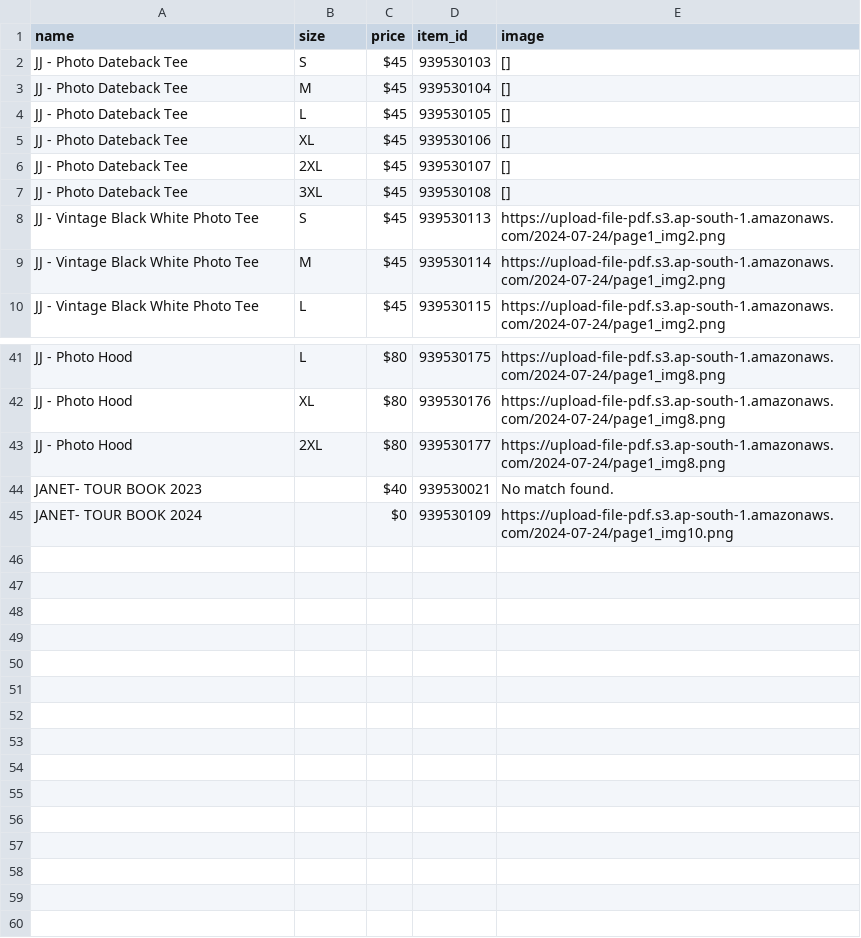
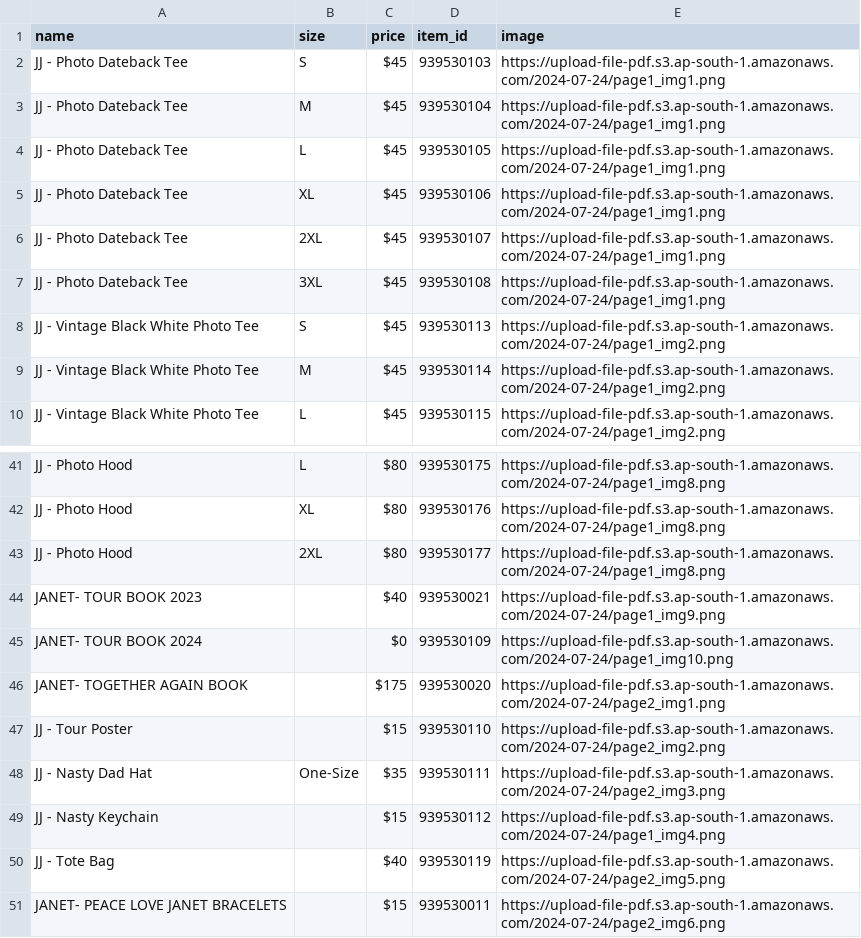
Before and after one commit to Safwan-k/items-pdf, a CSV file: items.csv, drawn as a sheet; only a part is shown, gaps mark what is left out.

```diff
--- a/items.csv
+++ b/items.csv
@@ -1,8 +1,8 @@
 name,size,price,item_id,image
-JJ - Photo Dateback Tee,S,$45,939530103,[]
-JJ - Photo Dateback Tee,M,$45,939530104,[]
-JJ - Photo Dateback Tee,L,$45,939530105,[]
-JJ - Photo Dateback Tee,XL,$45,939530106,[]
-JJ - Photo Dateback Tee,2XL,$45,939530107,[]
-JJ - Photo Dateback Tee,3XL,$45,939530108,[]
+JJ - Photo Dateback Tee,S,$45,939530103,https://upload-file-pdf.s3.ap-south-1.amazonaws.com/2024-07-24/page1_img1.png
+JJ - Photo Dateback Tee,M,$45,939530104,https://upload-file-pdf.s3.ap-south-1.amazonaws.com/2024-07-24/page1_img1.png
+JJ - Photo Dateback Tee,L,$45,939530105,https://upload-file-pdf.s3.ap-south-1.amazonaws.com/2024-07-24/page1_img1.png
+JJ - Photo Dateback Tee,XL,$45,939530106,https://upload-file-pdf.s3.ap-south-1.amazonaws.com/2024-07-24/page1_img1.png
+JJ - Photo Dateback Tee,2XL,$45,939530107,https://upload-file-pdf.s3.ap-south-1.amazonaws.com/2024-07-24/page1_img1.png
+JJ - Photo Dateback Tee,3XL,$45,939530108,https://upload-file-pdf.s3.ap-south-1.amazonaws.com/2024-07-24/page1_img1.png
 JJ - Vintage Black White Photo Tee,S,$45,939530113,https://upload-file-pdf.s3.ap-south-1.amazonaws.com/2024-07-24/page1_img2.png
@@ -43,3 +43,9 @@ JJ - Photo Hood,XL,$80,939530176,https://upload-file-pdf.s3.ap-south-1.amazonaws
 JJ - Photo Hood,2XL,$80,939530177,https://upload-file-pdf.s3.ap-south-1.amazonaws.com/2024-07-24/page1_img8.png
-JANET- TOUR BOOK 2023,,$40,939530021,No match found.
+JANET- TOUR BOOK 2023,,$40,939530021,https://upload-file-pdf.s3.ap-south-1.amazonaws.com/2024-07-24/page1_img9.png
 JANET- TOUR BOOK 2024,,$0,939530109,https://upload-file-pdf.s3.ap-south-1.amazonaws.com/2024-07-24/page1_img10.png
+JANET- TOGETHER AGAIN BOOK,,$175,939530020,https://upload-file-pdf.s3.ap-south-1.amazonaws.com/2024-07-24/page2_img1.png
+JJ - Tour Poster,,$15,939530110,https://upload-file-pdf.s3.ap-south-1.amazonaws.com/2024-07-24/page2_img2.png
+JJ - Nasty Dad Hat,One-Size,$35,939530111,https://upload-file-pdf.s3.ap-south-1.amazonaws.com/2024-07-24/page2_img3.png
+JJ - Nasty Keychain,,$15,939530112,https://upload-file-pdf.s3.ap-south-1.amazonaws.com/2024-07-24/page1_img4.png
+JJ - Tote Bag,,$40,939530119,https://upload-file-pdf.s3.ap-south-1.amazonaws.com/2024-07-24/page2_img5.png
+JANET- PEACE LOVE JANET BRACELETS,,$15,939530011,https://upload-file-pdf.s3.ap-south-1.amazonaws.com/2024-07-24/page2_img6.png
```
Also changed, not shown: 4 other files.
